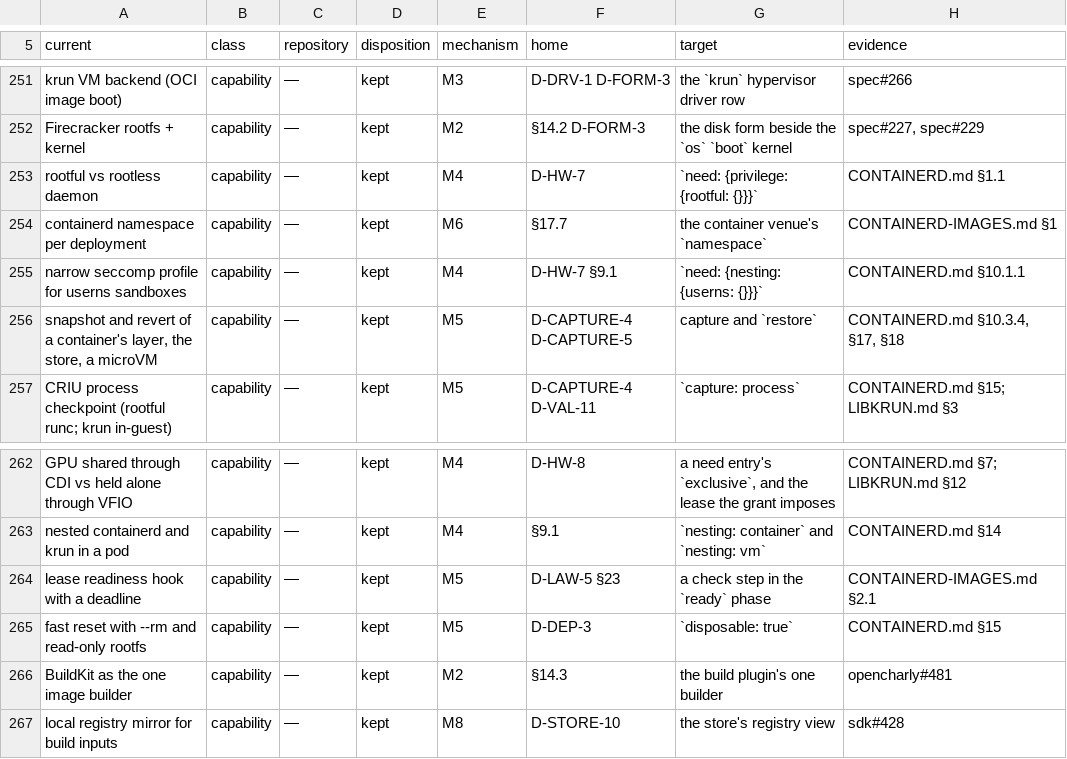
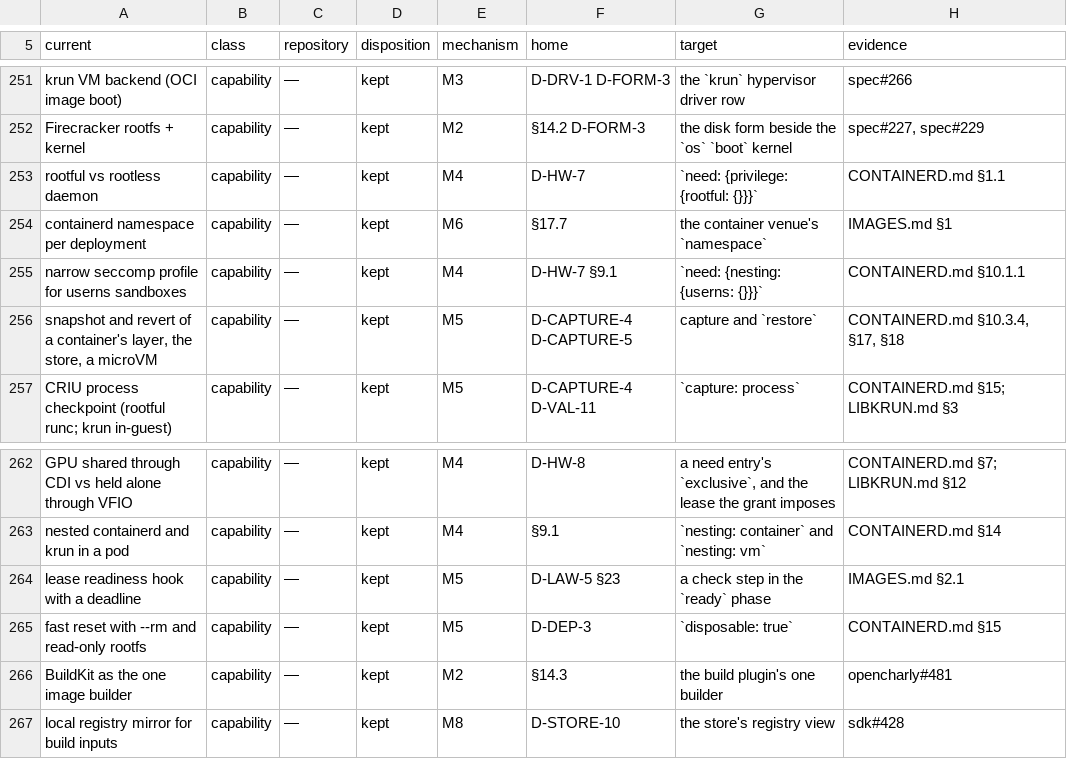
Before and after one commit to opencharly/opencharly, a TSV file: design/parity.tsv, drawn as a sheet; only a part is shown, gaps mark what is left out.

```diff
--- a/design/parity.tsv
+++ b/design/parity.tsv
@@ -253,3 +253,3 @@ Firecracker rootfs + kernel	capability	—	kept	M2	§14.2 D-FORM-3	the disk form
 rootful vs rootless daemon	capability	—	kept	M4	D-HW-7	`need: {privilege: {rootful: {}}}`	CONTAINERD.md §1.1
-containerd namespace per deployment	capability	—	kept	M6	§17.7	the container venue's `namespace`	CONTAINERD-IMAGES.md §1
+containerd namespace per deployment	capability	—	kept	M6	§17.7	the container venue's `namespace`	IMAGES.md §1
 narrow seccomp profile for userns sandboxes	capability	—	kept	M4	D-HW-7 §9.1	`need: {nesting: {userns: {}}}`	CONTAINERD.md §10.1.1
@@ -263,3 +263,3 @@ GPU shared through CDI vs held alone through VFIO	capability	—	kept	M4	D-HW-8
 nested containerd and krun in a pod	capability	—	kept	M4	§9.1	`nesting: container` and `nesting: vm`	CONTAINERD.md §14
-lease readiness hook with a deadline	capability	—	kept	M5	D-LAW-5 §23	a check step in the `ready` phase	CONTAINERD-IMAGES.md §2.1
+lease readiness hook with a deadline	capability	—	kept	M5	D-LAW-5 §23	a check step in the `ready` phase	IMAGES.md §2.1
 fast reset with --rm and read-only rootfs	capability	—	kept	M5	D-DEP-3	`disposable: true`	CONTAINERD.md §15
```
Also changed, not shown: design/dulling.tsv, 6 other files.
